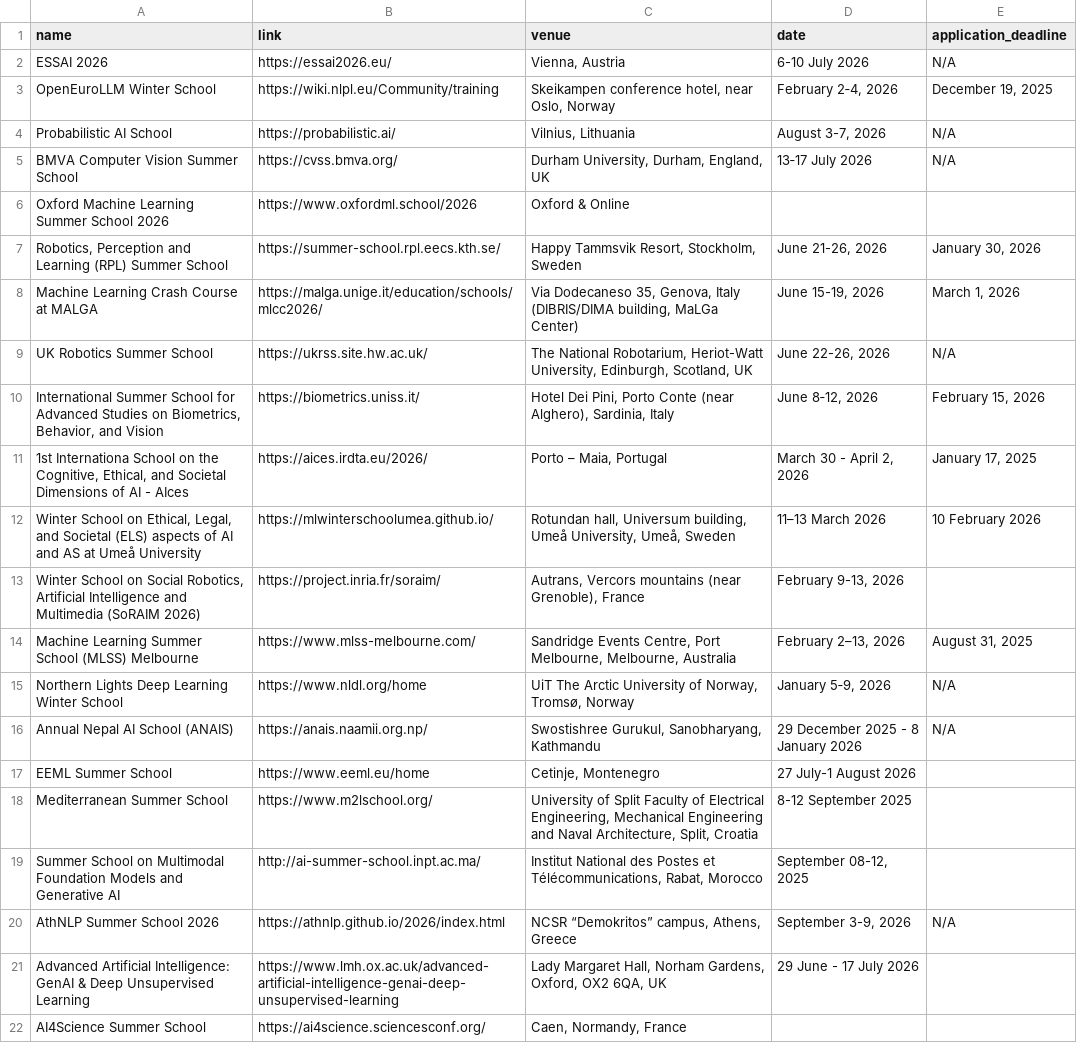
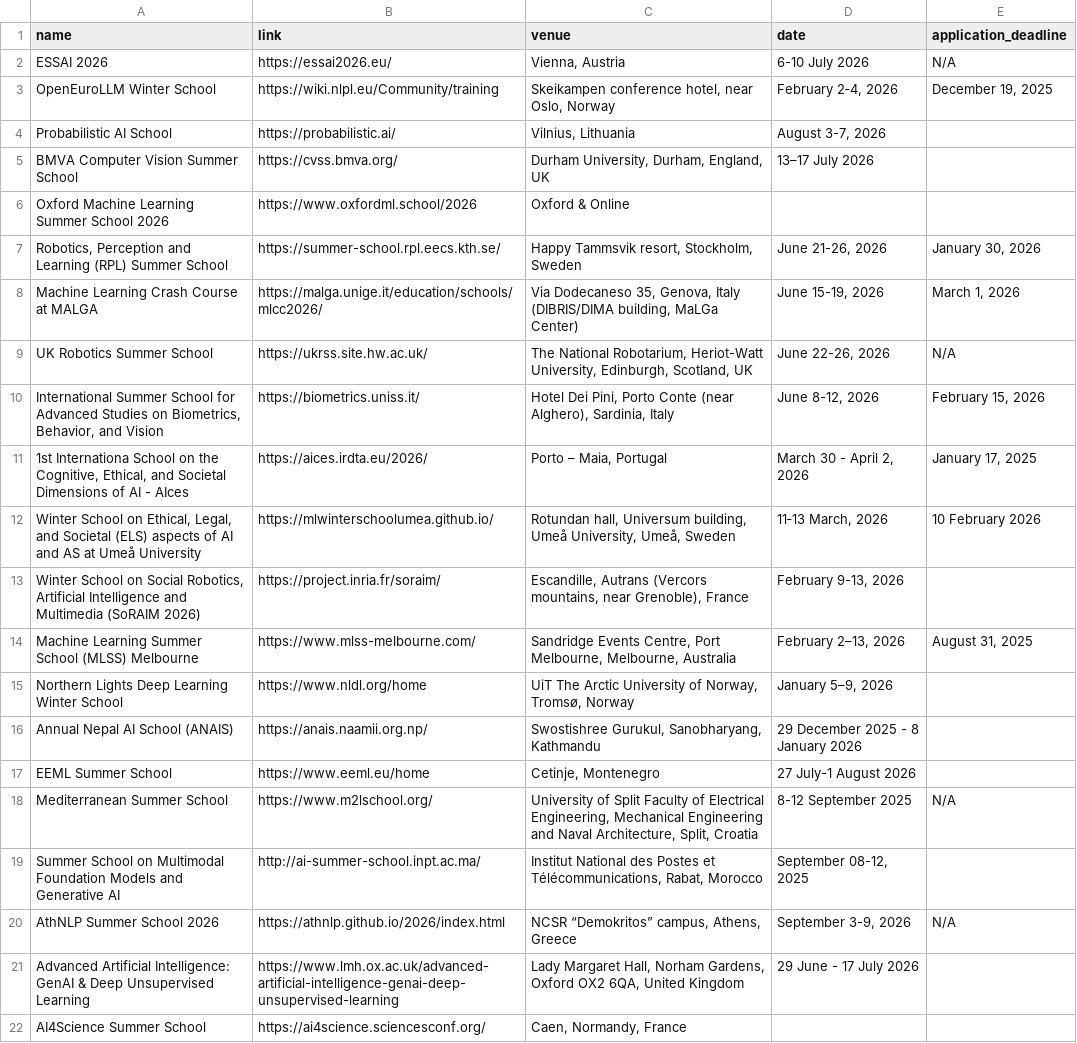
Before and after one commit to ivanvykopal/winter-summer-schools, a CSV file: frontend/api/data/extracted_information.csv, drawn as a sheet.

```diff
--- a/frontend/api/data/extracted_information.csv
+++ b/frontend/api/data/extracted_information.csv
@@ -3,20 +3,20 @@ ESSAI 2026,https://essai2026.eu/,"Vienna, Austria",6-10 July 2026,N/A
 OpenEuroLLM Winter School,https://wiki.nlpl.eu/Community/training,"Skeikampen conference hotel, near Oslo, Norway","February 2‑4, 2026","December 19, 2025"
-Probabilistic AI School,https://probabilistic.ai/,"Vilnius, Lithuania","August 3-7, 2026",N/A
-BMVA Computer Vision Summer School,https://cvss.bmva.org/,"Durham University, Durham, England, UK",13‑17 July 2026,N/A
+Probabilistic AI School,https://probabilistic.ai/,"Vilnius, Lithuania","August 3-7, 2026",
+BMVA Computer Vision Summer School,https://cvss.bmva.org/,"Durham University, Durham, England, UK",13–17 July 2026,
 Oxford Machine Learning Summer School 2026,https://www.oxfordml.school/2026,Oxford & Online,,
-"Robotics, Perception and Learning (RPL) Summer School",https://summer-school.rpl.eecs.kth.se/,"Happy Tammsvik Resort, Stockholm, Sweden","June 21-26, 2026","January 30, 2026"
+"Robotics, Perception and Learning (RPL) Summer School",https://summer-school.rpl.eecs.kth.se/,"Happy Tammsvik resort, Stockholm, Sweden","June 21-26, 2026","January 30, 2026"
 Machine Learning Crash Course at MALGA,https://malga.unige.it/education/schools/mlcc2026/,"Via Dodecaneso 35, Genova, Italy (DIBRIS/DIMA building, MaLGa Center)","June 15-19, 2026","March 1, 2026"
 UK Robotics Summer School,https://ukrss.site.hw.ac.uk/,"The National Robotarium, Heriot-Watt University, Edinburgh, Scotland, UK","June 22-26, 2026",N/A
-"International Summer School for Advanced Studies on Biometrics, Behavior, and Vision",https://biometrics.uniss.it/,"Hotel Dei Pini, Porto Conte (near Alghero), Sardinia, Italy","June 8‑12, 2026","February 15, 2026"
+"International Summer School for Advanced Studies on Biometrics, Behavior, and Vision",https://biometrics.uniss.it/,"Hotel Dei Pini, Porto Conte (near Alghero), Sardinia, Italy","June 8-12, 2026","February 15, 2026"
 "1st Internationa School on the Cognitive, Ethical, and Societal Dimensions of AI - AIces",https://aices.irdta.eu/2026/,"Porto – Maia, Portugal","March 30 - April 2, 2026","January 17, 2025"
-"Winter School on Ethical, Legal, and Societal (ELS) aspects of AI and AS at Umeå University",https://mlwinterschoolumea.github.io/,"Rotundan hall, Universum building, Umeå University, Umeå, Sweden",11–13 March 2026,10 February 2026
-"Winter School on Social Robotics, Artificial Intelligence and Multimedia (SoRAIM 2026)",https://project.inria.fr/soraim/,"Autrans, Vercors mountains (near Grenoble), France","February 9-13, 2026",
+"Winter School on Ethical, Legal, and Societal (ELS) aspects of AI and AS at Umeå University",https://mlwinterschoolumea.github.io/,"Rotundan hall, Universum building, Umeå University, Umeå, Sweden","11‑13 March, 2026",10 February 2026
+"Winter School on Social Robotics, Artificial Intelligence and Multimedia (SoRAIM 2026)",https://project.inria.fr/soraim/,"Escandille, Autrans (Vercors mountains, near Grenoble), France","February 9-13, 2026",
 Machine Learning Summer School (MLSS) Melbourne,https://www.mlss-melbourne.com/,"Sandridge Events Centre, Port Melbourne, Melbourne, Australia","February 2–13, 2026","August 31, 2025"
-Northern Lights Deep Learning Winter School,https://www.nldl.org/home,"UiT The Arctic University of Norway, Tromsø, Norway","January 5‑9, 2026",N/A
-Annual Nepal AI School (ANAIS),https://anais.naamii.org.np/,"Swostishree Gurukul, Sanobharyang, Kathmandu",29 December 2025 - 8 January 2026,N/A
+Northern Lights Deep Learning Winter School,https://www.nldl.org/home,"UiT The Arctic University of Norway, Tromsø, Norway","January 5–9, 2026",
+Annual Nepal AI School (ANAIS),https://anais.naamii.org.np/,"Swostishree Gurukul, Sanobharyang, Kathmandu",29 December 2025 - 8 January 2026,
 EEML Summer School,https://www.eeml.eu/home,"Cetinje, Montenegro",27 July-1 August 2026,
-Mediterranean Summer School,https://www.m2lschool.org/,"University of Split Faculty of Electrical Engineering, Mechanical Engineering and Naval Architecture, Split, Croatia",8-12 September 2025,
+Mediterranean Summer School,https://www.m2lschool.org/,"University of Split Faculty of Electrical Engineering, Mechanical Engineering and Naval Architecture, Split, Croatia",8-12 September 2025,N/A
 Summer School on Multimodal Foundation Models and Generative AI,http://ai-summer-school.inpt.ac.ma/,"Institut National des Postes et Télécommunications, Rabat, Morocco","September 08-12, 2025",
 AthNLP Summer School 2026,https://athnlp.github.io/2026/index.html,"NCSR “Demokritos” campus, Athens, Greece","September 3-9, 2026",N/A
-Advanced Artificial Intelligence: GenAI & Deep Unsupervised Learning,https://www.lmh.ox.ac.uk/advanced-artificial-intelligence-genai-deep-unsupervised-learning,"Lady Margaret Hall, Norham Gardens, Oxford, OX2 6QA, UK",29 June - 17 July 2026,
+Advanced Artificial Intelligence: GenAI & Deep Unsupervised Learning,https://www.lmh.ox.ac.uk/advanced-artificial-intelligence-genai-deep-unsupervised-learning,"Lady Margaret Hall, Norham Gardens, Oxford OX2 6QA, United Kingdom",29 June - 17 July 2026,
 AI4Science Summer School,https://ai4science.sciencesconf.org/,"Caen, Normandy, France",,
```
